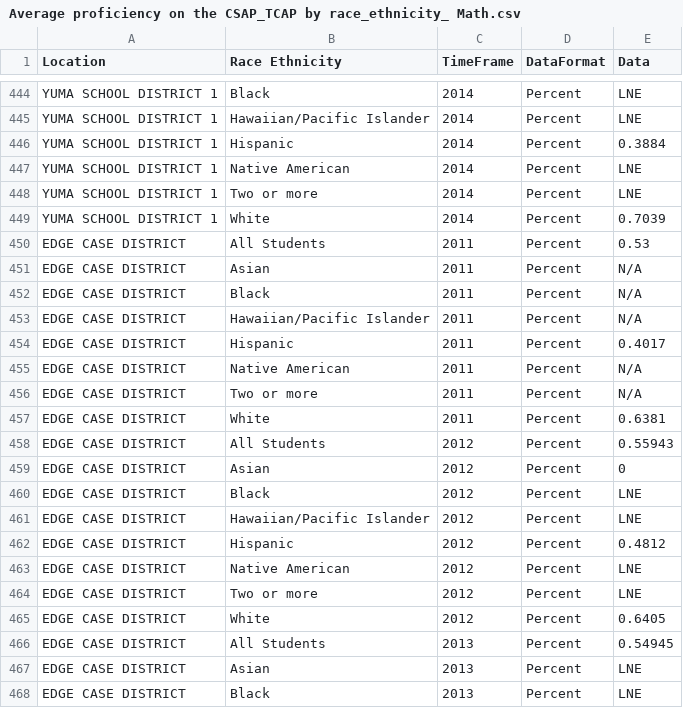
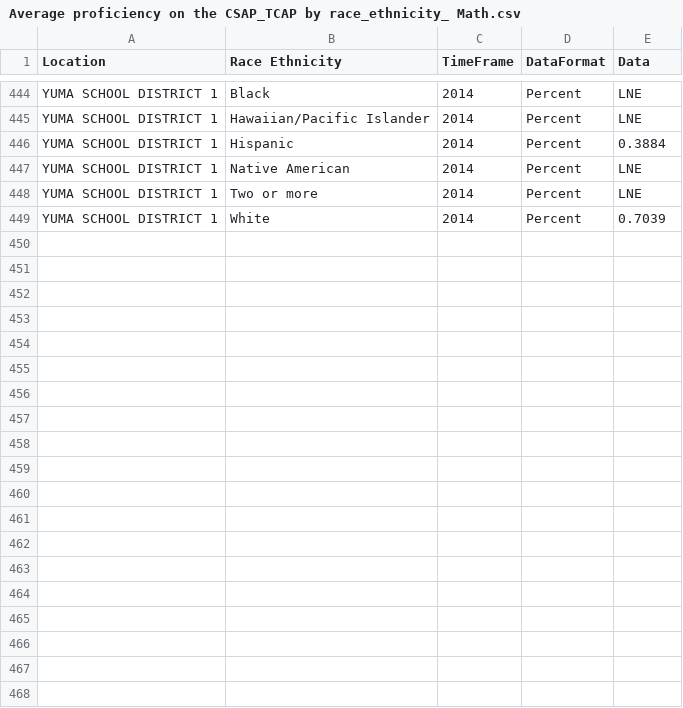
Before and after one commit to adriennedomingus/headcount, a CSV file: data/Average proficiency on the CSAP_TCAP by race_ethnicity_ Math.csv, drawn as a sheet; only a part is shown, gaps mark what is left out; the diff covers the shown part only; the diff names each change by its address in the sheet, - before the commit and + after, or states it on an @@ line.

```diff
--- a/data/Average proficiency on the CSAP_TCAP by race_ethnicity_ Math.csv
+++ b/data/Average proficiency on the CSAP_TCAP by race_ethnicity_ Math.csv
-row 450: EDGE CASE DISTRICT | All Students | 2011 | Percent | 0.53
-row 451: EDGE CASE DISTRICT | Asian | 2011 | Percent | N/A
-row 452: EDGE CASE DISTRICT | Black | 2011 | Percent | N/A
-row 453: EDGE CASE DISTRICT | Hawaiian/Pacific Islander | 2011 | Percent | N/A
-row 454: EDGE CASE DISTRICT | Hispanic | 2011 | Percent | 0.4017
-row 455: EDGE CASE DISTRICT | Native American | 2011 | Percent | N/A
-row 456: EDGE CASE DISTRICT | Two or more | 2011 | Percent | N/A
-row 457: EDGE CASE DISTRICT | White | 2011 | Percent | 0.6381
-row 458: EDGE CASE DISTRICT | All Students | 2012 | Percent | 0.55943
-row 459: EDGE CASE DISTRICT | Asian | 2012 | Percent | 0
-row 460: EDGE CASE DISTRICT | Black | 2012 | Percent | LNE
-row 461: EDGE CASE DISTRICT | Hawaiian/Pacific Islander | 2012 | Percent | LNE
-row 462: EDGE CASE DISTRICT | Hispanic | 2012 | Percent | 0.4812
-row 463: EDGE CASE DISTRICT | Native American | 2012 | Percent | LNE
-row 464: EDGE CASE DISTRICT | Two or more | 2012 | Percent | LNE
-row 465: EDGE CASE DISTRICT | White | 2012 | Percent | 0.6405
-row 466: EDGE CASE DISTRICT | All Students | 2013 | Percent | 0.54945
-row 467: EDGE CASE DISTRICT | Asian | 2013 | Percent | LNE
-row 468: EDGE CASE DISTRICT | Black | 2013 | Percent | LNE
```
Also changed, not shown: 13 removed rows elsewhere in this file, data/3rd grade students scoring proficient or above on the CSAP_TCAP.csv, data/8th grade students scoring proficient or above on the CSAP_TCAP.csv, 11 other files.
